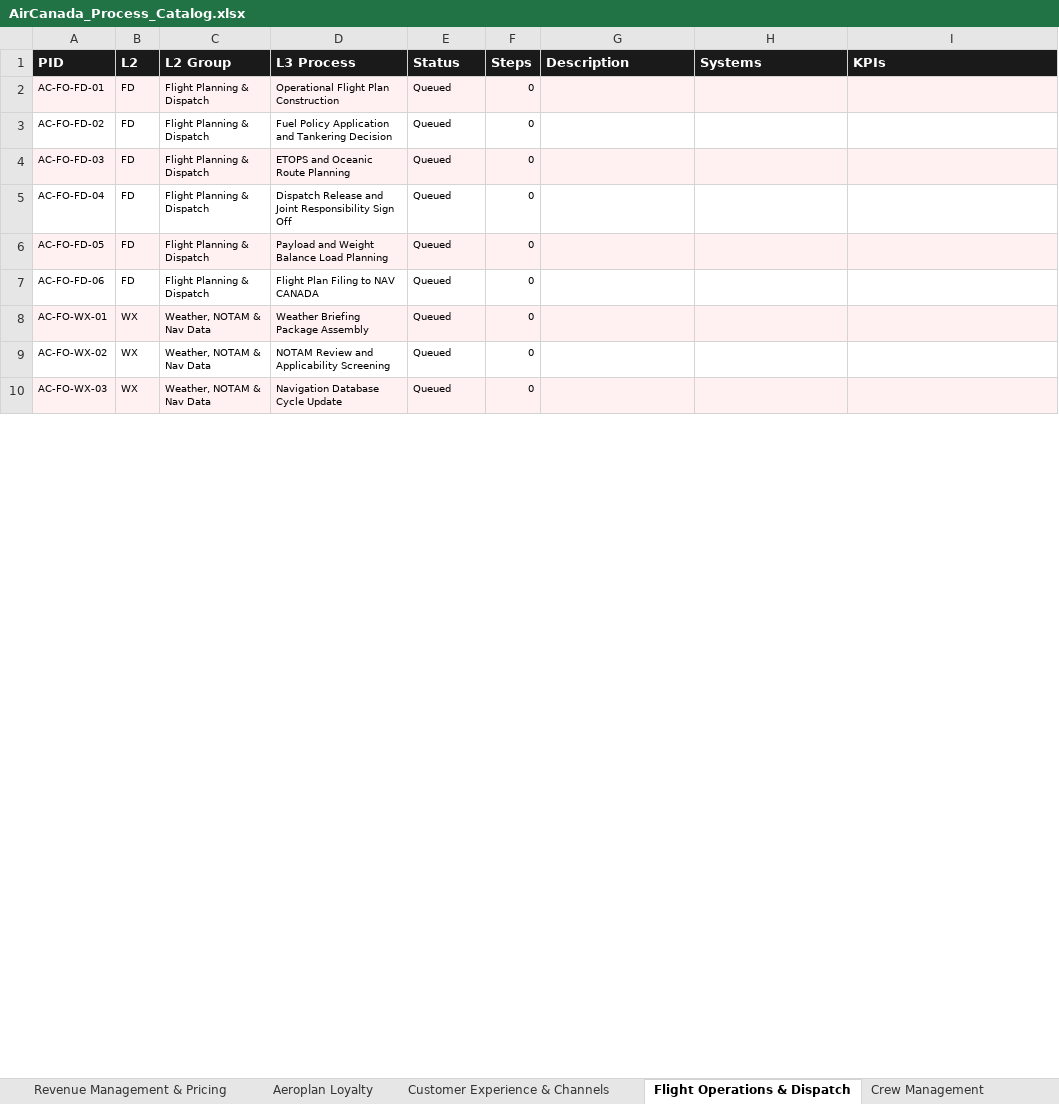
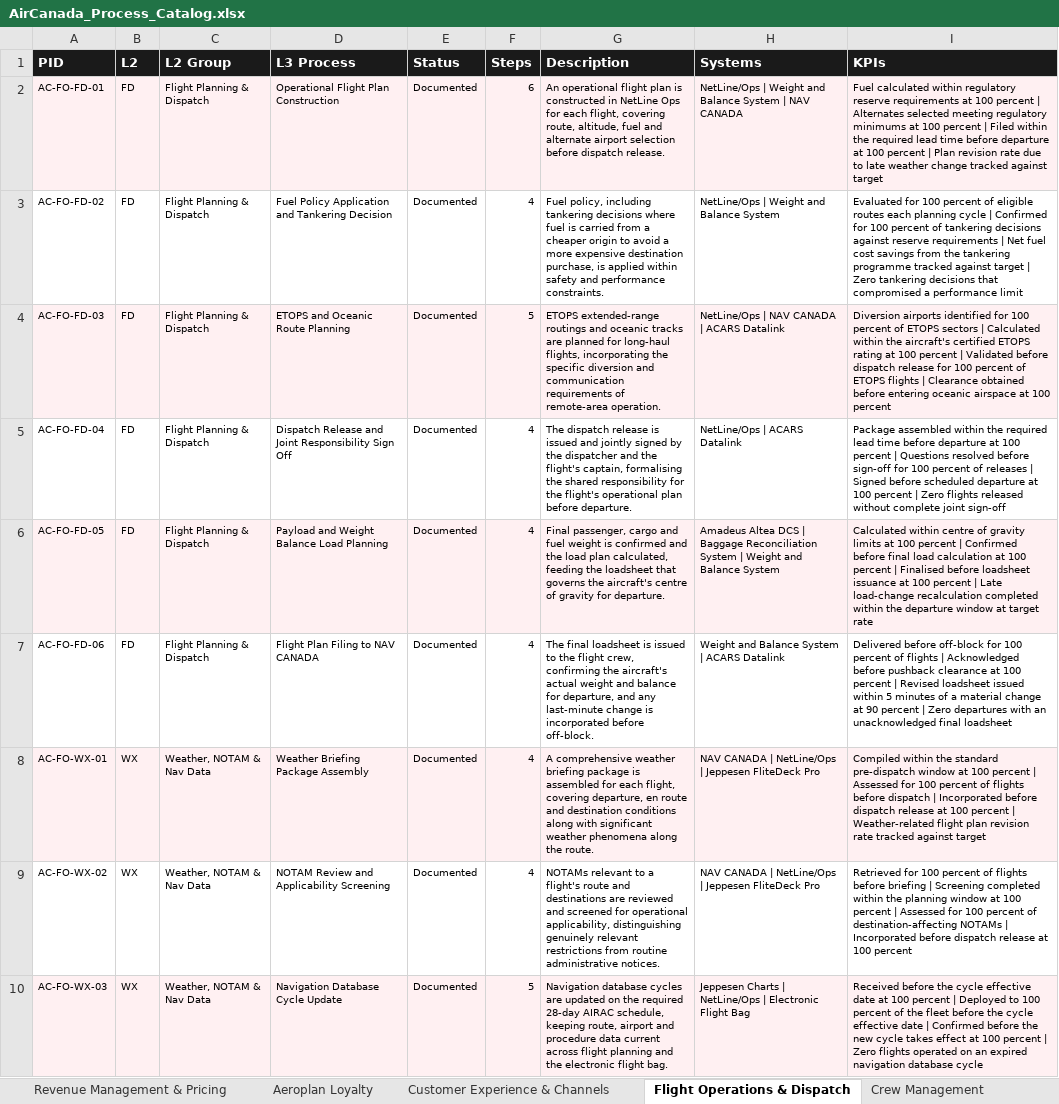
Before and after one commit to ghatk047/AirCanadaProcessWiki, an Excel workbook: data/AirCanada_Process_Catalog.xlsx, sheet Flight Operations & Dispatch, drawn as a sheet; only a part is shown; values as stored, in another font and other column widths than the file's, no borders; table styles not drawn; the diff covers the shown part only; the diff names each change by its address in the sheet, - before the commit and + after, or states it on an @@ line.

```diff
--- a/data/AirCanada_Process_Catalog.xlsx (sheet Flight Operations & Dispatch)
+++ b/data/AirCanada_Process_Catalog.xlsx (sheet Flight Operations & Dispatch)
-E2:E10 (Status): Queued
+E2:E10 (Status): Documented
-F2 (Steps): 0
+F2 (Steps): 6
-G2 (Description): (empty)
+G2 (Description): An operational flight plan is constructed in NetLine Ops for each flight, covering route, altitude, fuel and alternate airport selection before dispatch release.
-H2 (Systems): (empty)
+H2 (Systems): NetLine/Ops | Weight and Balance System | NAV CANADA
-I2 (KPIs): (empty)
+I2 (KPIs): Fuel calculated within regulatory reserve requirements at 100 percent | Alternates selected meeting regulatory minimums at 100 percent | Filed within the required lead time before departure at 100 percent | Plan revision rate due to late weather change tracked against target
-F3 (Steps): 0
+F3 (Steps): 4
-G3 (Description): (empty)
+G3 (Description): Fuel policy, including tankering decisions where fuel is carried from a cheaper origin to avoid a more expensive destination purchase, is applied within safety and performance constraints.
-H3 (Systems): (empty)
+H3 (Systems): NetLine/Ops | Weight and Balance System
-I3 (KPIs): (empty)
+I3 (KPIs): Evaluated for 100 percent of eligible routes each planning cycle | Confirmed for 100 percent of tankering decisions against reserve requirements | Net fuel cost savings from the tankering programme tracked against target | Zero tankering decisions that compromised a performance limit
-F4 (Steps): 0
+F4 (Steps): 5
-G4 (Description): (empty)
+G4 (Description): ETOPS extended-range routings and oceanic tracks are planned for long-haul flights, incorporating the specific diversion and communication requirements of remote-area operation.
-H4 (Systems): (empty)
+H4 (Systems): NetLine/Ops | NAV CANADA | ACARS Datalink
-I4 (KPIs): (empty)
+I4 (KPIs): Diversion airports identified for 100 percent of ETOPS sectors | Calculated within the aircraft's certified ETOPS rating at 100 percent | Validated before dispatch release for 100 percent of ETOPS flights | Clearance obtained before entering oceanic airspace at 100 percent
-F5:F9 (Steps): 0
+F5:F9 (Steps): 4
-G5 (Description): (empty)
+G5 (Description): The dispatch release is issued and jointly signed by the dispatcher and the flight's captain, formalising the shared responsibility for the flight's operational plan before departure.
-H5 (Systems): (empty)
+H5 (Systems): NetLine/Ops | ACARS Datalink
-I5 (KPIs): (empty)
+I5 (KPIs): Package assembled within the required lead time before departure at 100 percent | Questions resolved before sign-off for 100 percent of releases | Signed before scheduled departure at 100 percent | Zero flights released without complete joint sign-off
-G6 (Description): (empty)
+G6 (Description): Final passenger, cargo and fuel weight is confirmed and the load plan calculated, feeding the loadsheet that governs the aircraft's centre of gravity for departure.
-H6 (Systems): (empty)
+H6 (Systems): Amadeus Altea DCS | Baggage Reconciliation System | Weight and Balance System
-I6 (KPIs): (empty)
+I6 (KPIs): Calculated within centre of gravity limits at 100 percent | Confirmed before final load calculation at 100 percent | Finalised before loadsheet issuance at 100 percent | Late load-change recalculation completed within the departure window at target rate
-G7 (Description): (empty)
+G7 (Description): The final loadsheet is issued to the flight crew, confirming the aircraft's actual weight and balance for departure, and any last-minute change is incorporated before off-block.
-H7 (Systems): (empty)
+H7 (Systems): Weight and Balance System | ACARS Datalink
-I7 (KPIs): (empty)
+I7 (KPIs): Delivered before off-block for 100 percent of flights | Acknowledged before pushback clearance at 100 percent | Revised loadsheet issued within 5 minutes of a material change at 90 percent | Zero departures with an unacknowledged final loadsheet
-G8 (Description): (empty)
+G8 (Description): A comprehensive weather briefing package is assembled for each flight, covering departure, en route and destination conditions along with significant weather phenomena along the route.
-H8:H9 (Systems): (empty)
+H8:H9 (Systems): NAV CANADA | NetLine/Ops | Jeppesen FliteDeck Pro
-I8 (KPIs): (empty)
+I8 (KPIs): Compiled within the standard pre-dispatch window at 100 percent | Assessed for 100 percent of flights before dispatch | Incorporated before dispatch release at 100 percent | Weather-related flight plan revision rate tracked against target
-G9 (Description): (empty)
+G9 (Description): NOTAMs relevant to a flight's route and destinations are reviewed and screened for operational applicability, distinguishing genuinely relevant restrictions from routine administrative notices.
-I9 (KPIs): (empty)
+I9 (KPIs): Retrieved for 100 percent of flights before briefing | Screening completed within the planning window at 100 percent | Assessed for 100 percent of destination-affecting NOTAMs | Incorporated before dispatch release at 100 percent
-F10 (Steps): 0
+F10 (Steps): 5
-G10 (Description): (empty)
+G10 (Description): Navigation database cycles are updated on the required 28-day AIRAC schedule, keeping route, airport and procedure data current across flight planning and the electronic flight bag.
-H10 (Systems): (empty)
+H10 (Systems): Jeppesen Charts | NetLine/Ops | Electronic Flight Bag
-I10 (KPIs): (empty)
+I10 (KPIs): Received before the cycle effective date at 100 percent | Deployed to 100 percent of the fleet before the cycle effective date | Confirmed before the new cycle takes effect at 100 percent | Zero flights operated on an expired navigation database cycle
```
Also changed, not shown: 70 edited cells elsewhere in this sheet, sheet L4 Steps, sheet Master, sheet Systems, sheet Index, 55 other files.
